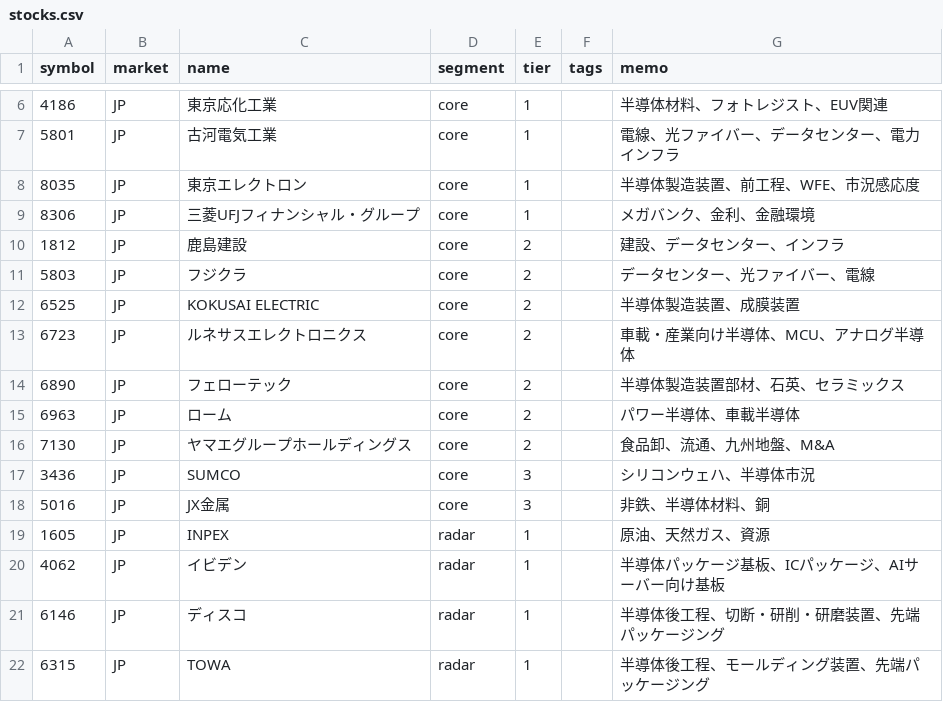
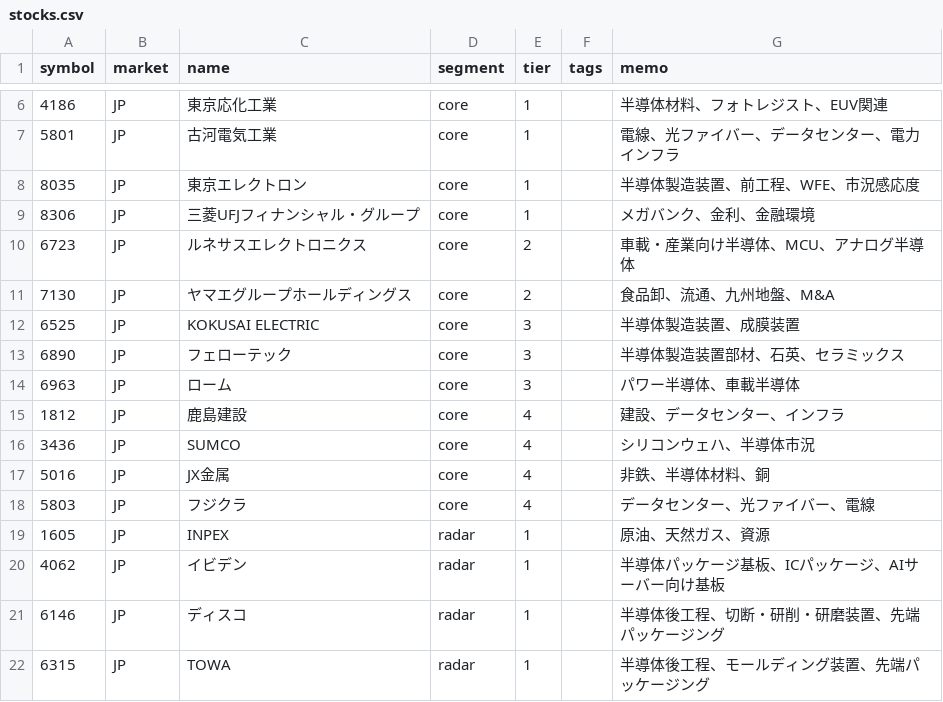
Before and after one commit to oshinko/feeds, a CSV file: data/stocks.csv, drawn as a sheet; only a part is shown, gaps mark what is left out.

Commit message:
Regenerate stocks CSV after core tier adjustments

```diff
--- a/data/stocks.csv
+++ b/data/stocks.csv
@@ -9,11 +9,11 @@ symbol,market,name,segment,tier,tags,memo
 8306,JP,三菱UFJフィナンシャル・グループ,core,1,,メガバンク、金利、金融環境
-1812,JP,鹿島建設,core,2,,建設、データセンター、インフラ
-5803,JP,フジクラ,core,2,,データセンター、光ファイバー、電線
-6525,JP,KOKUSAI ELECTRIC,core,2,,半導体製造装置、成膜装置
 6723,JP,ルネサスエレクトロニクス,core,2,,車載・産業向け半導体、MCU、アナログ半導体
-6890,JP,フェローテック,core,2,,半導体製造装置部材、石英、セラミックス
-6963,JP,ローム,core,2,,パワー半導体、車載半導体
 7130,JP,ヤマエグループホールディングス,core,2,,食品卸、流通、九州地盤、M&A
-3436,JP,SUMCO,core,3,,シリコンウェハ、半導体市況
-5016,JP,JX金属,core,3,,非鉄、半導体材料、銅
+6525,JP,KOKUSAI ELECTRIC,core,3,,半導体製造装置、成膜装置
+6890,JP,フェローテック,core,3,,半導体製造装置部材、石英、セラミックス
+6963,JP,ローム,core,3,,パワー半導体、車載半導体
+1812,JP,鹿島建設,core,4,,建設、データセンター、インフラ
+3436,JP,SUMCO,core,4,,シリコンウェハ、半導体市況
+5016,JP,JX金属,core,4,,非鉄、半導体材料、銅
+5803,JP,フジクラ,core,4,,データセンター、光ファイバー、電線
 1605,JP,INPEX,radar,1,,原油、天然ガス、資源
```
